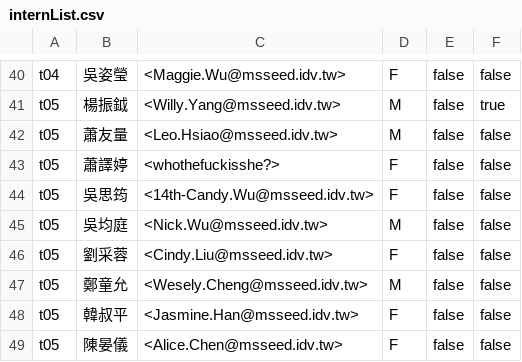
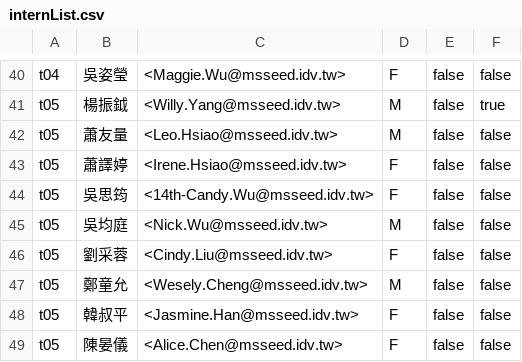
Before and after one commit to PSheon/MS14Camp, a CSV file: static/csv/internList.csv, drawn as a sheet; only a part is shown, gaps mark what is left out.

```diff
--- a/static/csv/internList.csv
+++ b/static/csv/internList.csv
@@ -42,3 +42,3 @@ t05,楊振鉞,<Willy.Yang@msseed.idv.tw>,M,false,true
 t05,蕭友量,<Leo.Hsiao@msseed.idv.tw>,M,false,false
-t05,蕭譯婷,<whothefuckisshe?>,F,false,false
+t05,蕭譯婷,<Irene.Hsiao@msseed.idv.tw>,F,false,false
 t05,吳思筠,<14th-Candy.Wu@msseed.idv.tw>,F,false,false
```
Also changed, not shown: 17 other files.
